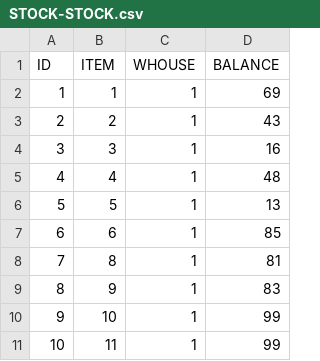
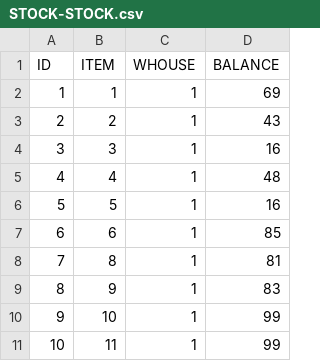
Before and after one commit to katsubeeee/yohe, a CSV file: WebContent/data/STOCK-STOCK.csv, drawn as a sheet; only a part is shown.

```diff
--- a/WebContent/data/STOCK-STOCK.csv
+++ b/WebContent/data/STOCK-STOCK.csv
@@ -5,3 +5,3 @@ ID,ITEM,WHOUSE,BALANCE
 4,4,1,48
-5,5,1,13
+5,5,1,16
 6,6,1,85
```
Also changed, not shown: WebContent/data/RETURNING.csv, WebContent/data/SHIPPING.csv, 30 other files.
